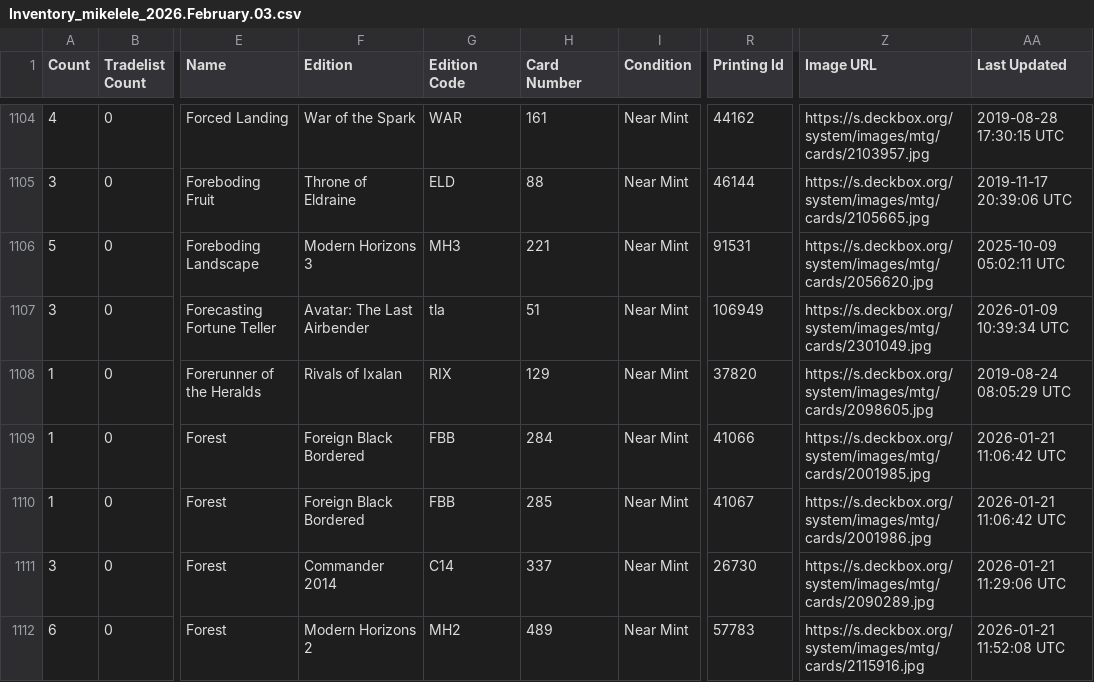
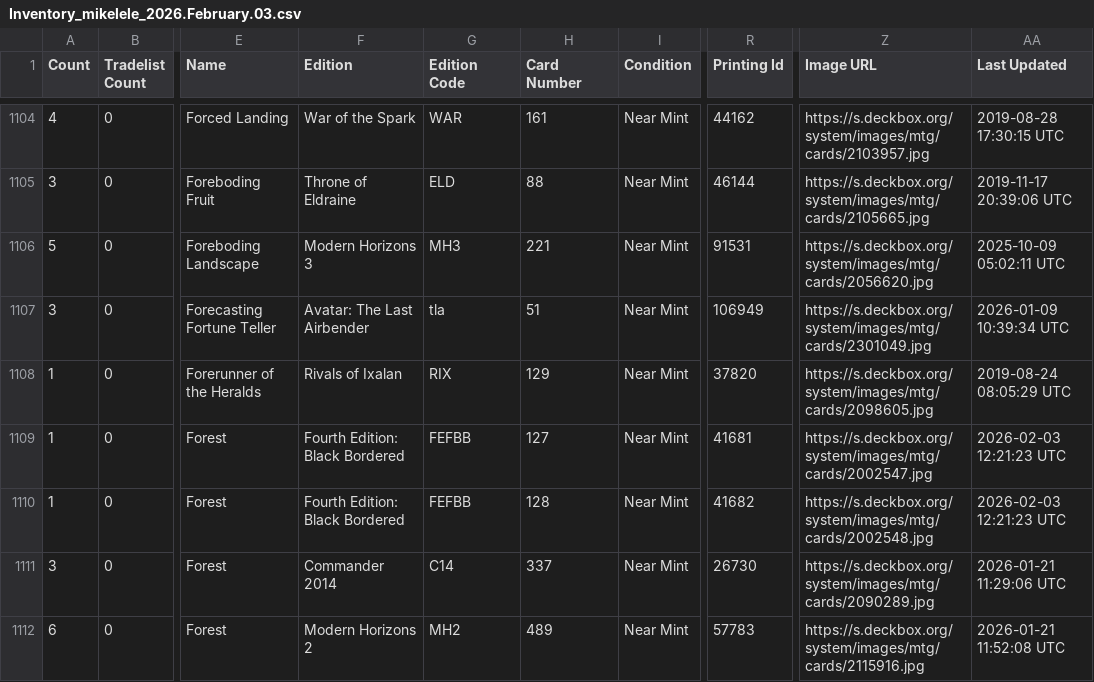
Before and after one commit to teacherMaik/mtg-pauper-mikelele, a CSV file: data/Inventory_mikelele_2026.February.03.csv, drawn as a sheet; only a part is shown, gaps mark what is left out; the diff names each change by its address in the sheet, - before the commit and + after, or states it on an @@ line.

```diff
--- a/data/Inventory_mikelele_2026.February.03.csv
+++ b/data/Inventory_mikelele_2026.February.03.csv
-F1109:F1110 (Edition): Foreign Black Bordered
+F1109:F1110 (Edition): Fourth Edition: Black Bordered
-G1109:G1110 (Edition Code): FBB
+G1109:G1110 (Edition Code): FEFBB
-H1109 (Card Number): 284
+H1109 (Card Number): 127
-R1109 (Printing Id): 41066
+R1109 (Printing Id): 41681
-Z1109 (Image URL): https://s.deckbox.org/system/images/mtg/cards/2001985.jpg
+Z1109 (Image URL): https://s.deckbox.org/system/images/mtg/cards/2002547.jpg
-AA1109:AA1110 (Last Updated): 2026-01-21 11:06:42 UTC
+AA1109:AA1110 (Last Updated): 2026-02-03 12:21:23 UTC
-H1110 (Card Number): 285
+H1110 (Card Number): 128
-R1110 (Printing Id): 41067
+R1110 (Printing Id): 41682
-Z1110 (Image URL): https://s.deckbox.org/system/images/mtg/cards/2001986.jpg
+Z1110 (Image URL): https://s.deckbox.org/system/images/mtg/cards/2002548.jpg
```
Also changed, not shown: data/decks/Jund Wildfire_mikelele_2026.January.15.csv, 8 other files.
